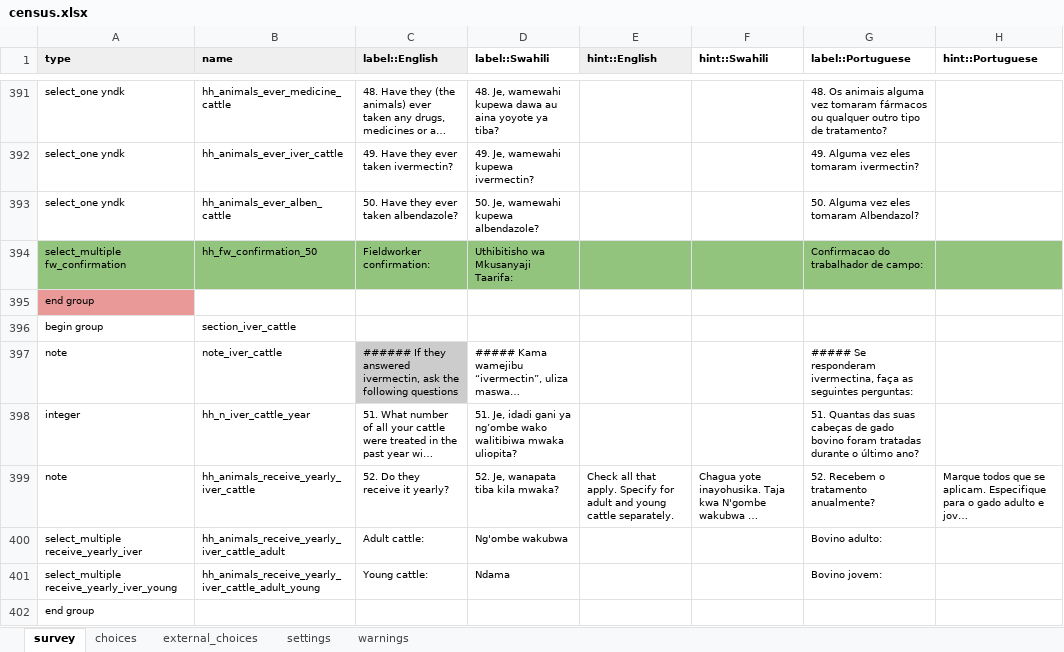
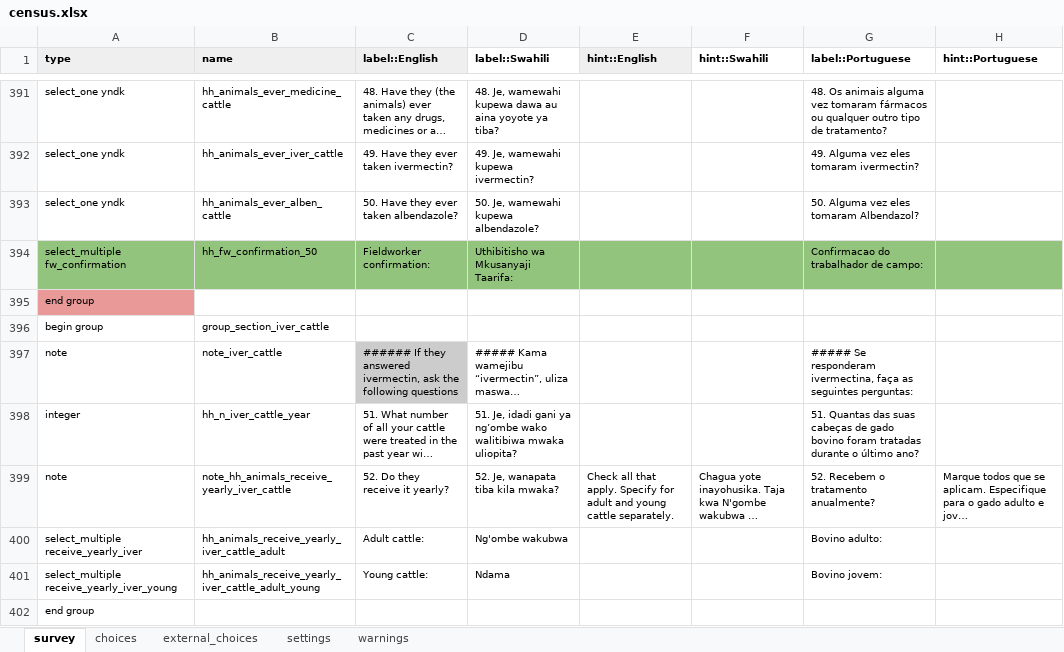
Before and after one commit to linl33/bohemia, an Excel workbook: forms/census/census.xlsx, sheet survey, drawn as a sheet; only a part is shown, gaps mark what is left out; long unchanged cells end in …; values as stored, in another font and other column widths than the file's, no borders; charts and pictures and conditional formats not drawn; the diff covers the shown part only; the diff names each change by its address in the sheet, - before the commit and + after, or states it on an @@ line.

Commit message:
forms update

```diff
--- a/forms/census/census.xlsx (sheet survey)
+++ b/forms/census/census.xlsx (sheet survey)
-B396 (name): section_iver_cattle
+B396 (name): group_section_iver_cattle
-B399 (name): hh_animals_receive_yearly_iver_cattle
+B399 (name): note_hh_animals_receive_yearly_iver_cattle
```
Also changed, not shown: 90 edited cells and cell formats elsewhere in this sheet, sheet settings, forms/enumerations/enumerations.xlsx, forms/refusals/refusals.xlsx, 7 other files.
